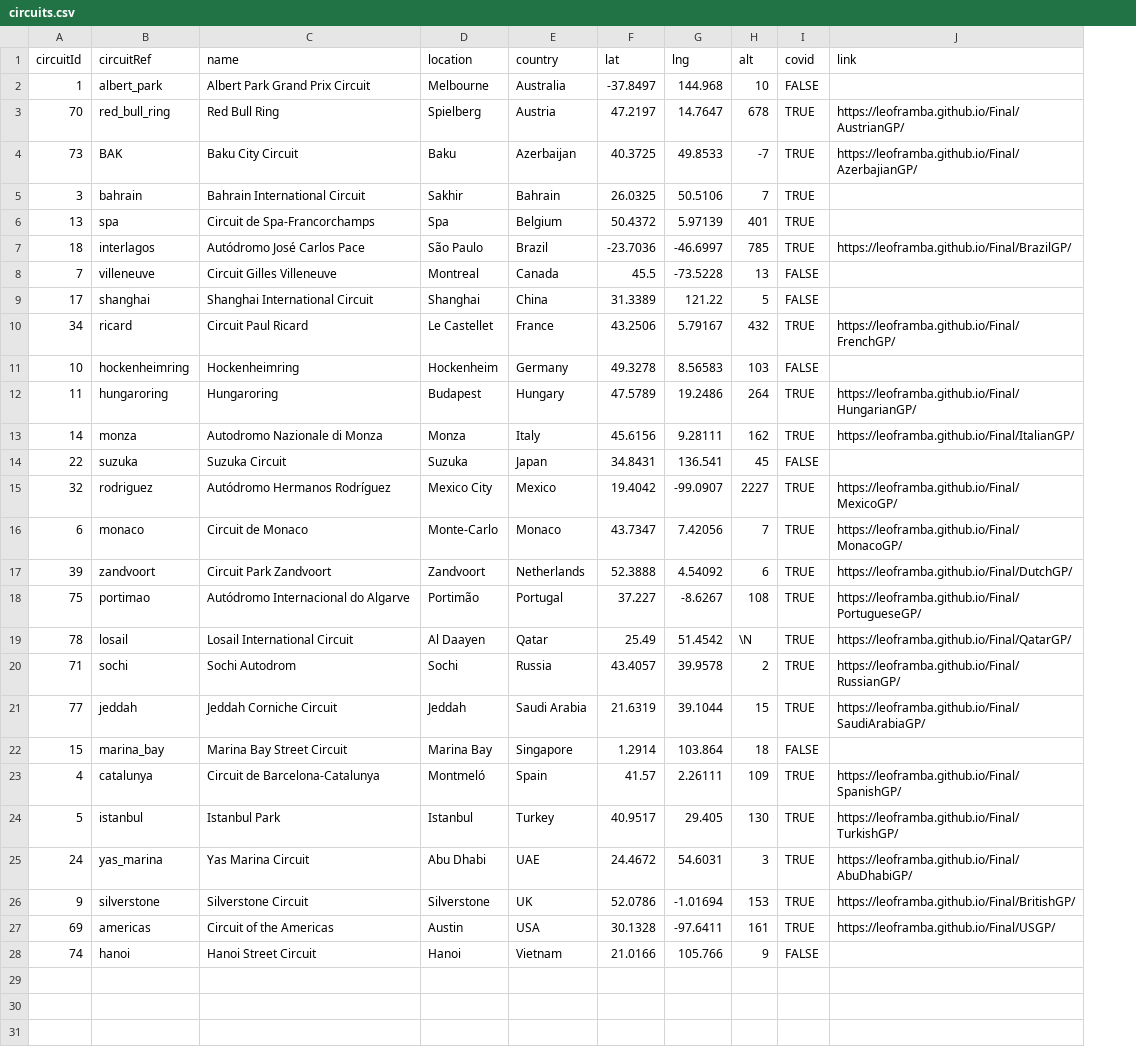
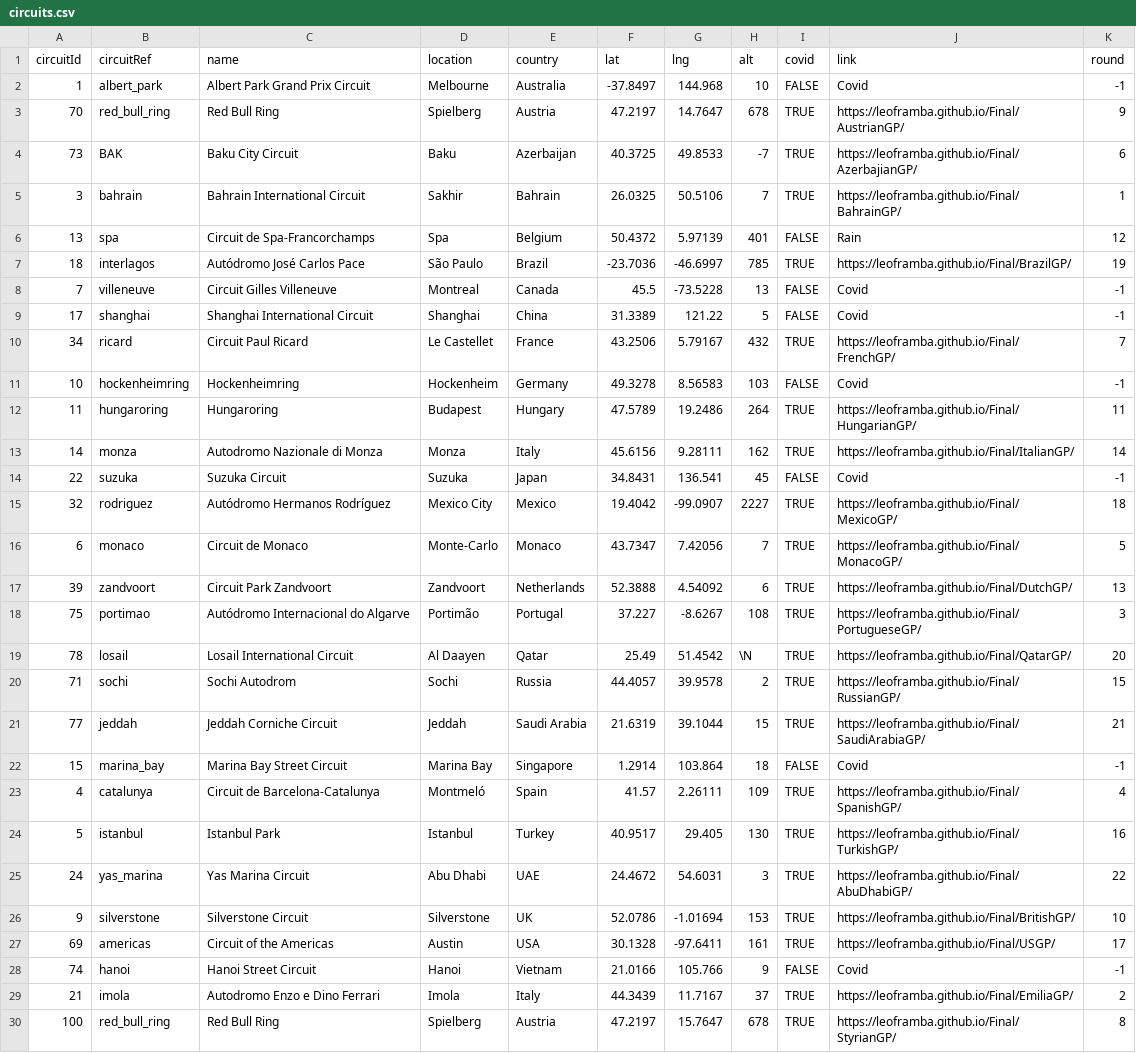
Before and after one commit to leoframba/leoframba.github.io, a CSV file: Final/circuits.csv, drawn as a sheet; the diff names each change by its address in the sheet, - before the commit and + after, or states it on an @@ line.

Commit message:
Racetrace -Saftely Laps -grids -redflags CircuitMap -Table

```diff
--- a/Final/circuits.csv
+++ b/Final/circuits.csv
+column K (round), rows 2-28: -1 | 9 | 6 | 1 | 12 | 19 | -1 | -1 | 7 | -1 | 11 | 14 | -1 | 18 | 5 | 13 | 3 | 20 | 15 | 21 | -1 | 4 | 16 | 22 | 10 | 17 | -1
-J2 (link): (empty)
+J2 (link): Covid
-J5 (link): (empty)
+J5 (link): https://leoframba.github.io/Final/BahrainGP/
-I6 (covid): TRUE
+I6 (covid): FALSE
-J6 (link): (empty)
+J6 (link): Rain
-J8:J9 (link): (empty)
+J8:J9 (link): Covid
-J11 (link): (empty)
+J11 (link): Covid
-J14 (link): (empty)
+J14 (link): Covid
-F20 (lat): 43.4057
+F20 (lat): 44.4057
-J22 (link): (empty)
+J22 (link): Covid
-J28 (link): (empty)
+J28 (link): Covid
+row 29: 21 | imola | Autodromo Enzo e Dino Ferrari | Imola | Italy | 44.3439 | 11.7167 | 37 | TRUE | https://leoframba.github.io/Final/EmiliaGP/ | 2
+row 30: 100 | red_bull_ring | Red Bull Ring | Spielberg | Austria | 47.2197 | 15.7647 | 678 | TRUE | https://leoframba.github.io/Final/StyrianGP/ | 8
```
Also changed, not shown: 44 other files.
